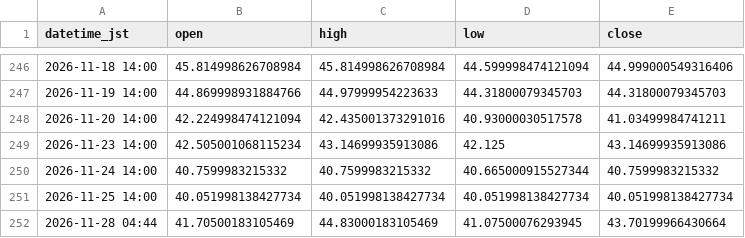
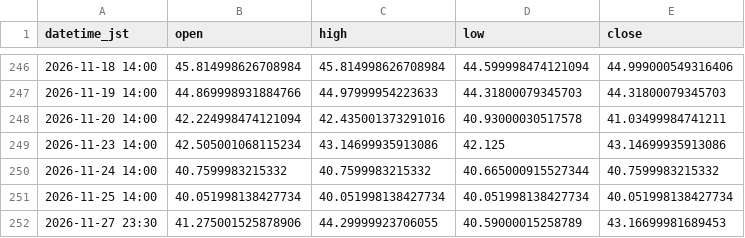
Before and after one commit to higano-com/project-fx, a CSV file: data/silver/SI_1day.csv, drawn as a sheet; only a part is shown, gaps mark what is left out.

```diff
--- a/data/silver/SI_1day.csv
+++ b/data/silver/SI_1day.csv
@@ -251,2 +251,2 @@ datetime_jst,open,high,low,close
 2026-11-25 14:00,40.051998138427734,40.051998138427734,40.051998138427734,40.051998138427734
-2026-11-28 04:44,41.70500183105469,44.83000183105469,41.07500076293945,43.70199966430664
+2026-11-27 23:30,41.275001525878906,44.29999923706055,40.59000015258789,43.16699981689453
```
Also changed, not shown: data/silver/SI_1h.csv, data/silver/SI_1min.csv, 2 other files.
